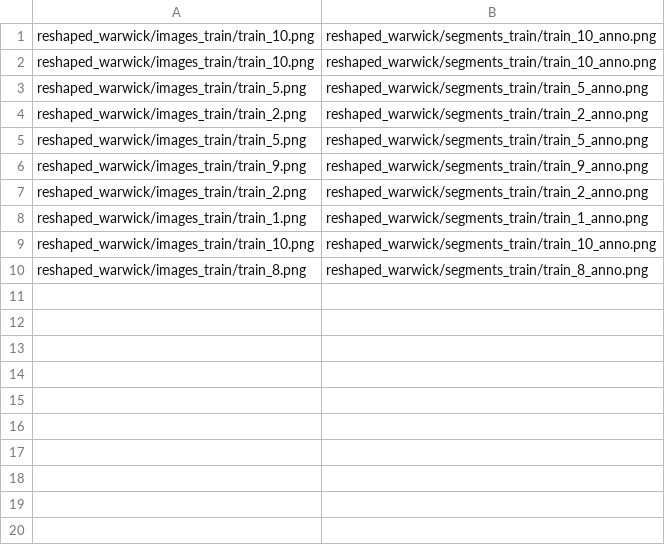
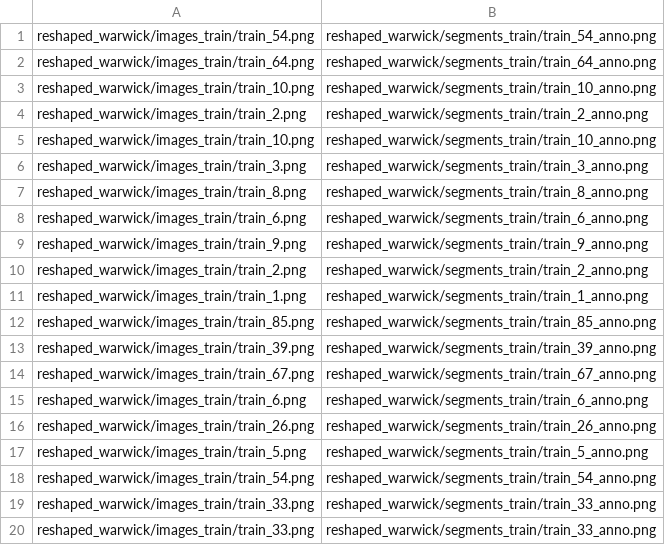
Before and after one commit to Sheshansh/SuggestiveAnnotation, a CSV file: train0.csv, drawn as a sheet.

```diff
--- a/train0.csv
+++ b/train0.csv
@@ -1,6 +1,9 @@
+reshaped_warwick/images_train/train_54.png,reshaped_warwick/segments_train/train_54_anno.png
+reshaped_warwick/images_train/train_64.png,reshaped_warwick/segments_train/train_64_anno.png
 reshaped_warwick/images_train/train_10.png,reshaped_warwick/segments_train/train_10_anno.png
+reshaped_warwick/images_train/train_2.png,reshaped_warwick/segments_train/train_2_anno.png
 reshaped_warwick/images_train/train_10.png,reshaped_warwick/segments_train/train_10_anno.png
-reshaped_warwick/images_train/train_5.png,reshaped_warwick/segments_train/train_5_anno.png
-reshaped_warwick/images_train/train_2.png,reshaped_warwick/segments_train/train_2_anno.png
-reshaped_warwick/images_train/train_5.png,reshaped_warwick/segments_train/train_5_anno.png
+reshaped_warwick/images_train/train_3.png,reshaped_warwick/segments_train/train_3_anno.png
+reshaped_warwick/images_train/train_8.png,reshaped_warwick/segments_train/train_8_anno.png
+reshaped_warwick/images_train/train_6.png,reshaped_warwick/segments_train/train_6_anno.png
 reshaped_warwick/images_train/train_9.png,reshaped_warwick/segments_train/train_9_anno.png
@@ -8,3 +11,10 @@ reshaped_warwick/images_train/train_2.png,reshaped_warwick/segments_train/train_
 reshaped_warwick/images_train/train_1.png,reshaped_warwick/segments_train/train_1_anno.png
-reshaped_warwick/images_train/train_10.png,reshaped_warwick/segments_train/train_10_anno.png
-reshaped_warwick/images_train/train_8.png,reshaped_warwick/segments_train/train_8_anno.png
+reshaped_warwick/images_train/train_85.png,reshaped_warwick/segments_train/train_85_anno.png
+reshaped_warwick/images_train/train_39.png,reshaped_warwick/segments_train/train_39_anno.png
+reshaped_warwick/images_train/train_67.png,reshaped_warwick/segments_train/train_67_anno.png
+reshaped_warwick/images_train/train_6.png,reshaped_warwick/segments_train/train_6_anno.png
+reshaped_warwick/images_train/train_26.png,reshaped_warwick/segments_train/train_26_anno.png
+reshaped_warwick/images_train/train_5.png,reshaped_warwick/segments_train/train_5_anno.png
+reshaped_warwick/images_train/train_54.png,reshaped_warwick/segments_train/train_54_anno.png
+reshaped_warwick/images_train/train_33.png,reshaped_warwick/segments_train/train_33_anno.png
+reshaped_warwick/images_train/train_33.png,reshaped_warwick/segments_train/train_33_anno.png
```
Also changed, not shown: train1.csv, train2.csv, 3 other files.
